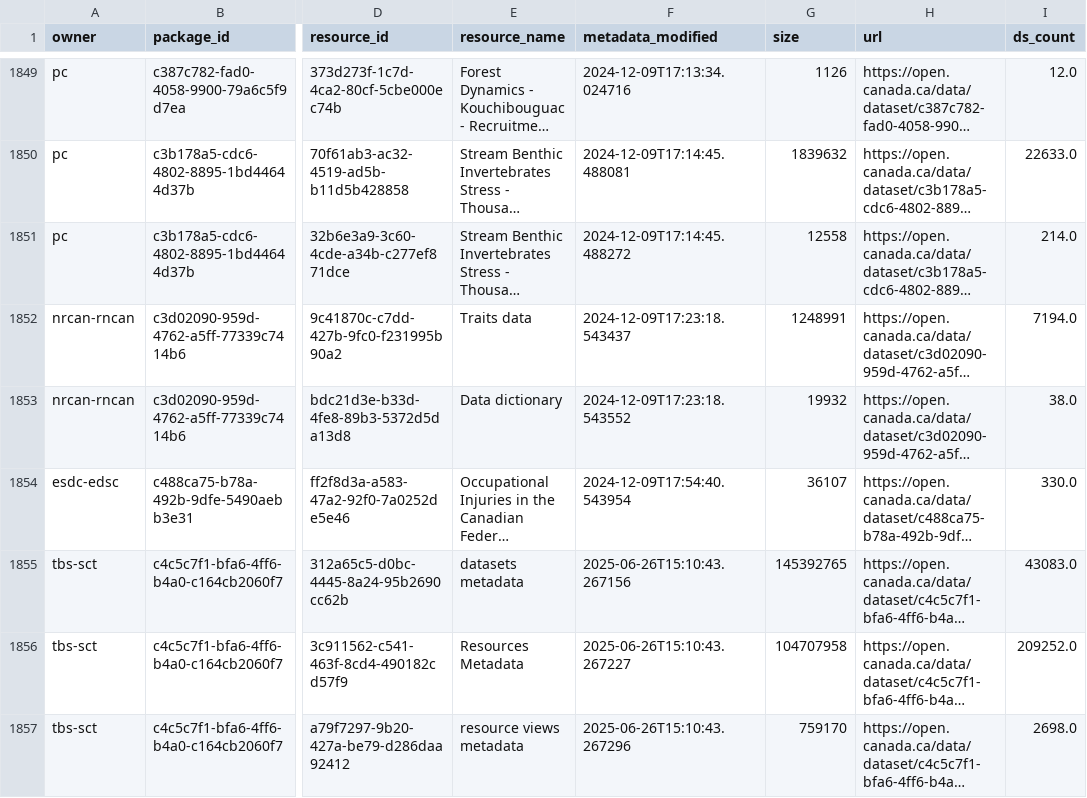
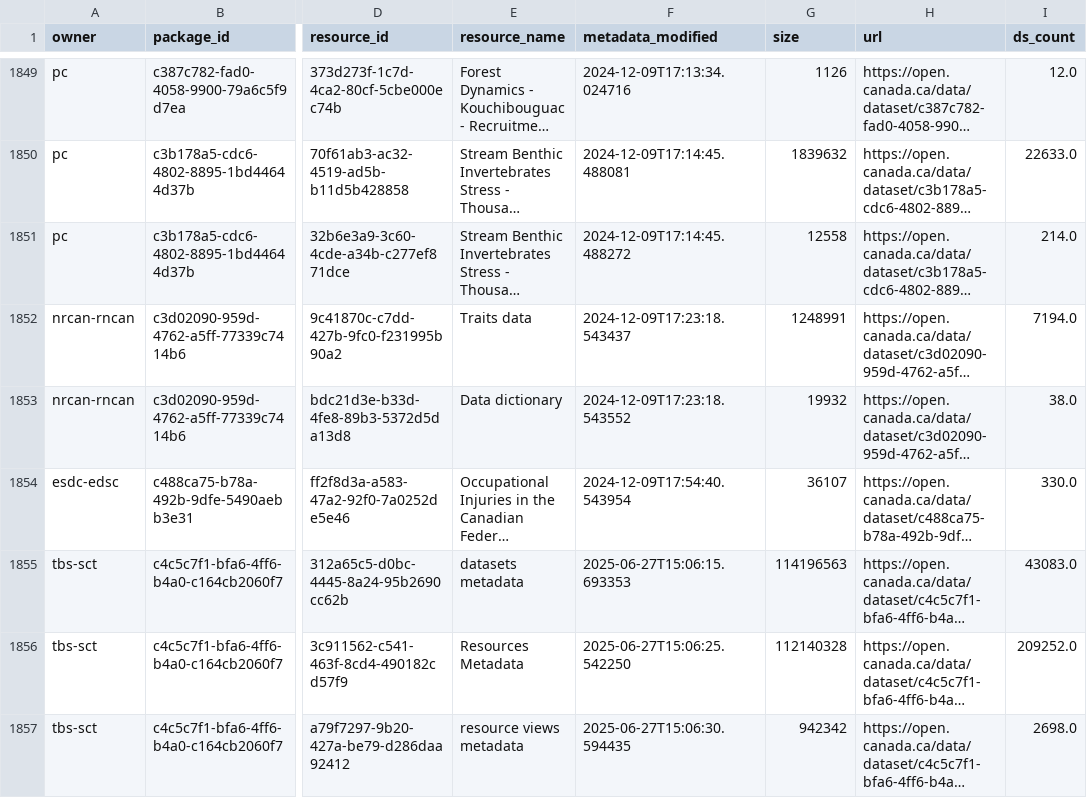
Before and after one commit to PatLittle/analytics-corporate-reporting, a CSV file: datastore_tracker/ds-resources.csv, drawn as a sheet; only a part is shown, gaps mark what is left out; long unchanged cells end in …; the diff covers the shown part only; the diff names each change by its address in the sheet, - before the commit and + after, or states it on an @@ line.

```diff
--- a/datastore_tracker/ds-resources.csv
+++ b/datastore_tracker/ds-resources.csv
-F1855 (metadata_modified): 2025-06-26T15:10:43.267156
+F1855 (metadata_modified): 2025-06-27T15:06:15.693353
-G1855 (size): 145392765
+G1855 (size): 114196563
-F1856 (metadata_modified): 2025-06-26T15:10:43.267227
+F1856 (metadata_modified): 2025-06-27T15:06:25.542250
-G1856 (size): 104707958
+G1856 (size): 112140328
-F1857 (metadata_modified): 2025-06-26T15:10:43.267296
+F1857 (metadata_modified): 2025-06-27T15:06:30.594435
-G1857 (size): 759170
+G1857 (size): 942342
```
Also changed, not shown: 52 edited cells elsewhere in this file, datastore_tracker/DS_num_tracker.csv, datastore_tracker/org_stats.csv.
